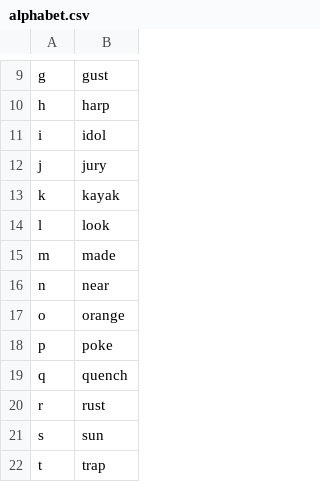
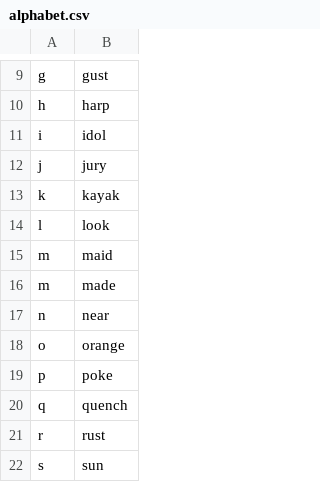
Before and after one commit to geobarry/talon-community, a CSV file: settings/alphabet.csv, drawn as a sheet; only a part is shown, gaps mark what is left out; the shorter side is filled out with more unchanged rows; the diff names each change by its address in the sheet, - before the commit and + after, or states it on an @@ line.

```diff
--- a/settings/alphabet.csv
+++ b/settings/alphabet.csv
+row 15: m | maid
```
Also changed, not shown: core/homophones/homophones.csv, 3 other files.
